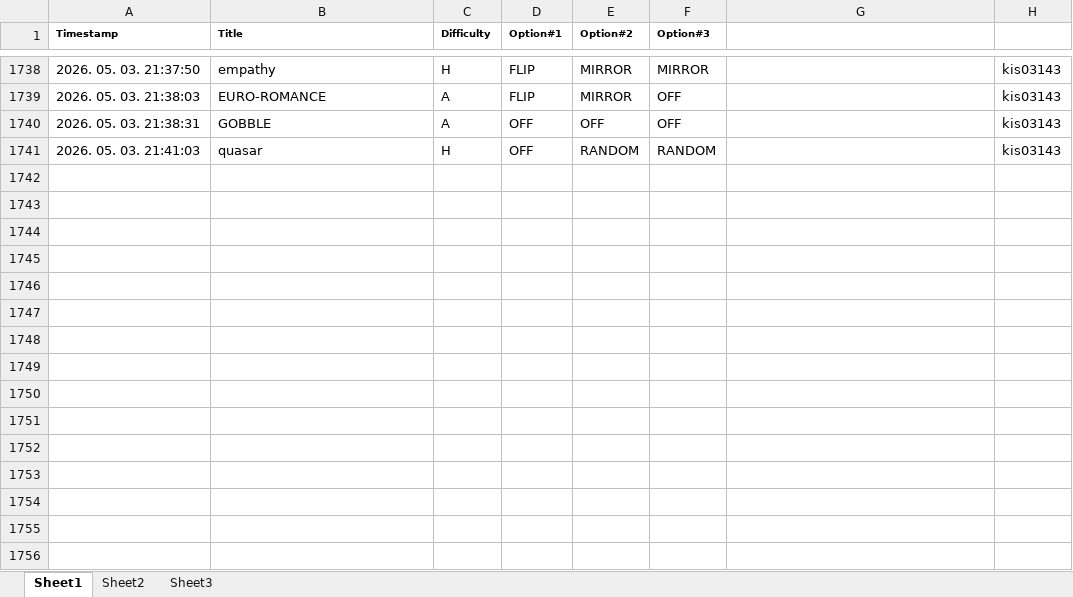
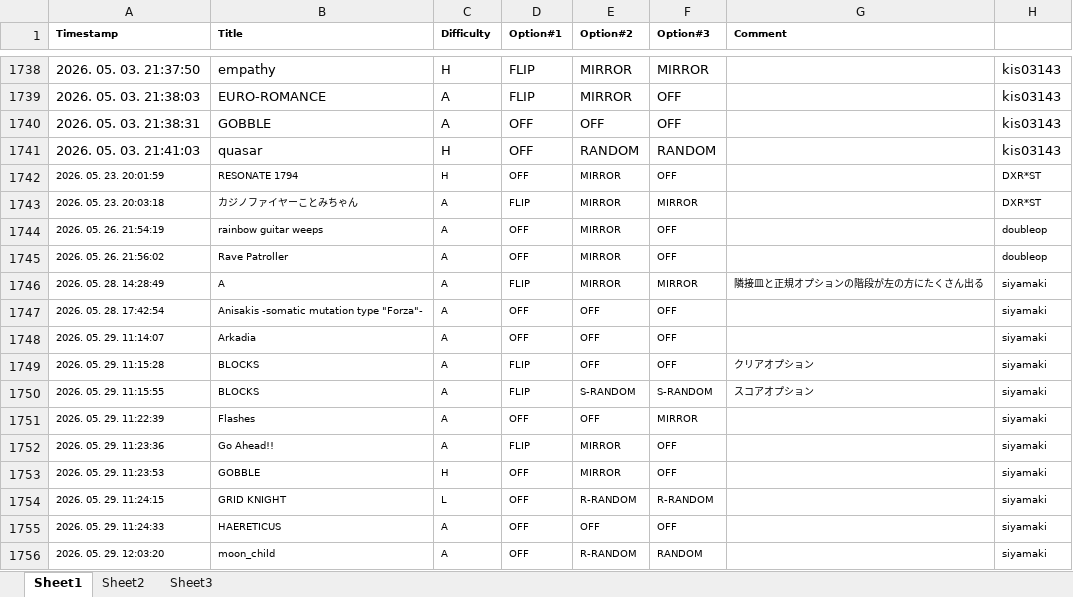
Before and after one commit to AvoteJ/dpoptionz, an Excel workbook: DPOPz_DATABASE.xlsx, sheet Sheet1, drawn as a sheet; only a part is shown, gaps mark what is left out; values as stored, in another font and other column widths than the file's, no borders; the diff names each change by its address in the sheet, - before the commit and + after, or states it on an @@ line.

Commit message:
Add files via upload

```diff
--- a/DPOPz_DATABASE.xlsx (sheet Sheet1)
+++ b/DPOPz_DATABASE.xlsx (sheet Sheet1)
-G1: (empty)
+G1: Comment
+row 1742: 2026. 05. 23. 20:01:59 | RESONATE 1794 | H | OFF | MIRROR | OFF |  | DXR*ST
+row 1743: 2026. 05. 23. 20:03:18 | カジノファイヤーことみちゃん | A | FLIP | MIRROR | MIRROR |  | DXR*ST
+row 1744: 2026. 05. 26. 21:54:19 | rainbow guitar weeps | A | OFF | MIRROR | OFF |  | doubleop
+row 1745: 2026. 05. 26. 21:56:02 | Rave Patroller | A | OFF | MIRROR | OFF |  | doubleop
+row 1746: 2026. 05. 28. 14:28:49 | A | A | FLIP | MIRROR | MIRROR | 隣接皿と正規オプションの階段が左の方にたくさん出る | siyamaki
+row 1747: 2026. 05. 28. 17:42:54 | Anisakis -somatic mutation type "Forza"- | A | OFF | OFF | OFF |  | siyamaki
+row 1748: 2026. 05. 29. 11:14:07 | Arkadia | A | OFF | OFF | OFF |  | siyamaki
+row 1749: 2026. 05. 29. 11:15:28 | BLOCKS | A | FLIP | OFF | OFF | クリアオプション | siyamaki
+row 1750: 2026. 05. 29. 11:15:55 | BLOCKS | A | FLIP | S-RANDOM | S-RANDOM | スコアオプション | siyamaki
+row 1751: 2026. 05. 29. 11:22:39 | Flashes | A | OFF | OFF | MIRROR |  | siyamaki
+row 1752: 2026. 05. 29. 11:23:36 | Go Ahead!! | A | FLIP | MIRROR | OFF |  | siyamaki
+row 1753: 2026. 05. 29. 11:23:53 | GOBBLE | H | OFF | MIRROR | OFF |  | siyamaki
+row 1754: 2026. 05. 29. 11:24:15 | GRID KNIGHT | L | OFF | R-RANDOM | R-RANDOM |  | siyamaki
+row 1755: 2026. 05. 29. 11:24:33 | HAERETICUS | A | OFF | OFF | OFF |  | siyamaki
+row 1756: 2026. 05. 29. 12:03:20 | moon_child | A | OFF | R-RANDOM | RANDOM |  | siyamaki
```
